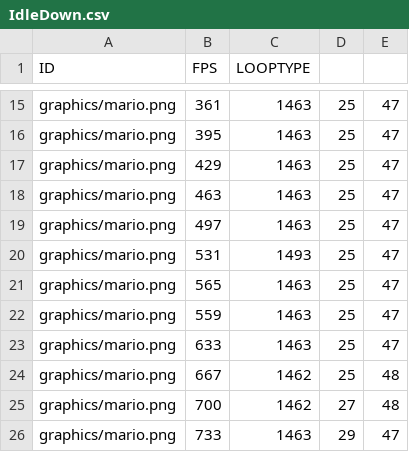
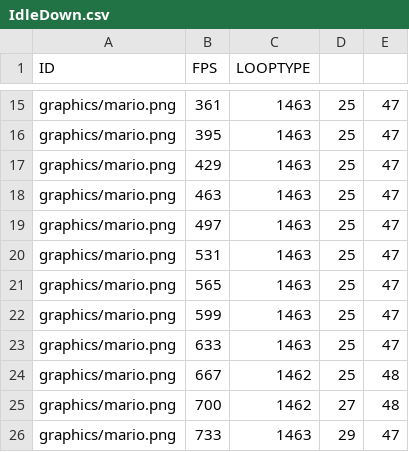
Before and after one commit to Kimhaejun1012/SFML_Personal-project, a CSV file: personal project-bin/playercsv/IdleDown.csv, drawn as a sheet; only a part is shown, gaps mark what is left out.

```diff
--- a/personal project-bin/playercsv/IdleDown.csv
+++ b/personal project-bin/playercsv/IdleDown.csv
@@ -19,5 +19,5 @@ graphics/mario.png,463,1463,25,47
 graphics/mario.png,497,1463,25,47
-graphics/mario.png,531,1493,25,47
+graphics/mario.png,531,1463,25,47
 graphics/mario.png,565,1463,25,47
-graphics/mario.png,559,1463,25,47
+graphics/mario.png,599,1463,25,47
 graphics/mario.png,633,1463,25,47
```
Also changed, not shown: personal project-bin/scripts/DefaultResourceList.csv, 20 other files.
